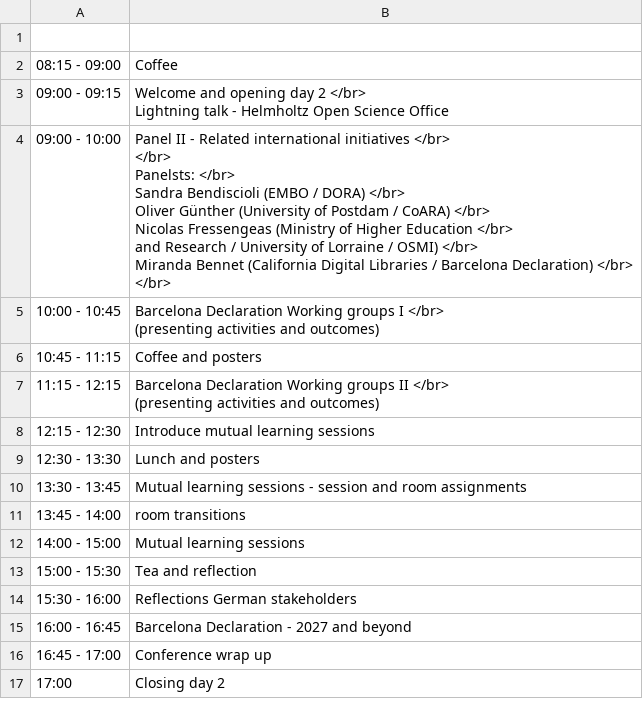
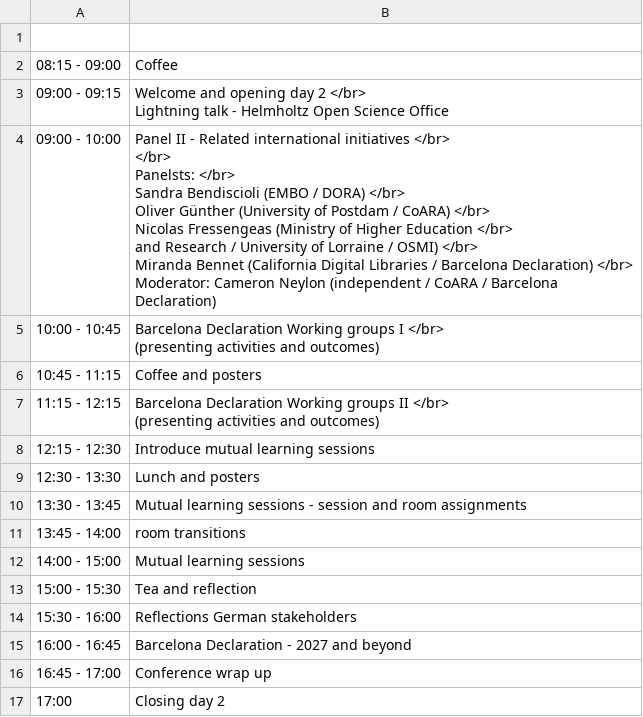
Before and after one commit to cameronneylon/barcelona-declaration-website, a CSV file: assets/data/bd_berlin_programme_day_2.csv, drawn as a sheet.

Commit message:
update

```diff
--- a/assets/data/bd_berlin_programme_day_2.csv
+++ b/assets/data/bd_berlin_programme_day_2.csv
@@ -4,11 +4,12 @@
 Lightning talk - Helmholtz Open Science Office"
-09:00 - 10:00,"Panel II - Related international initiatives </br>
- </br>
-Panelsts:  </br>
-Sandra Bendiscioli (EMBO / DORA) </br>
-Oliver Günther (University of Postdam / CoARA)  </br>
-Nicolas Fressengeas (Ministry of  Higher Education </br>
-and Research /  University of Lorraine / OSMI) </br>
-Miranda Bennet (California Digital Libraries / Barcelona Declaration) </br>
- </br>"
+09:00 - 10:00,"Panel II - Related international initiatives </br>
+ </br>
+Panelsts:  </br>
+Sandra Bendiscioli (EMBO / DORA) </br>
+Oliver Günther (University of Postdam / CoARA)  </br>
+Nicolas Fressengeas (Ministry of  Higher Education </br>
+and Research /  University of Lorraine / OSMI) </br>
+Miranda Bennet (California Digital Libraries / Barcelona Declaration) </br>
+
+Moderator: Cameron Neylon (independent / CoARA / Barcelona Declaration)"
 10:00 - 10:45,"Barcelona Declaration Working groups I  </br>
```
